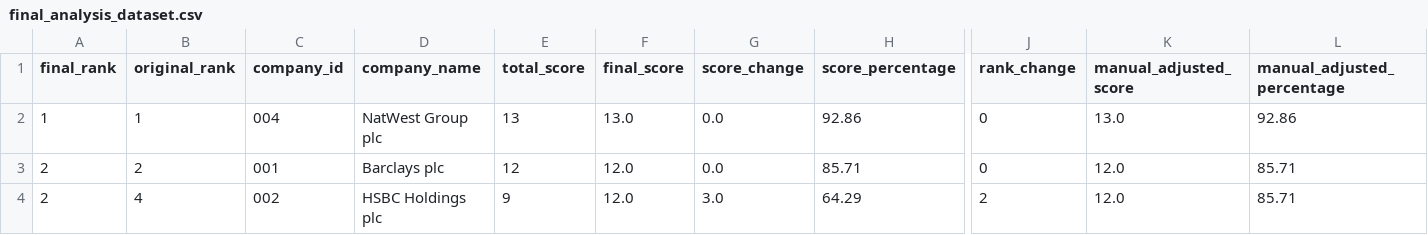
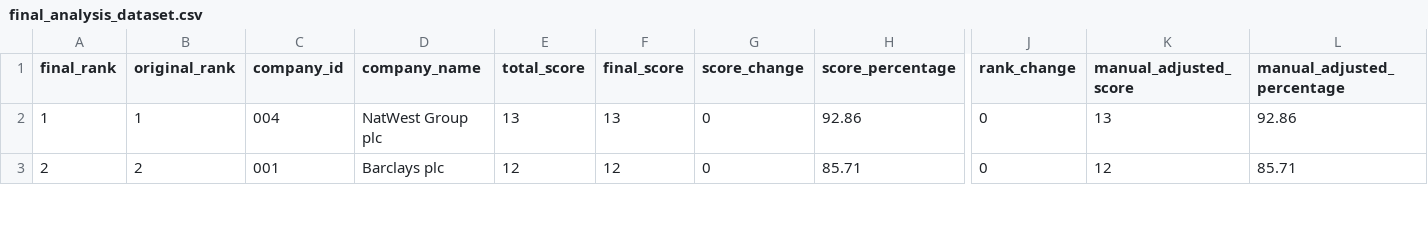
Before and after one commit to Nomso-1/ai-transparency-uk-firms, a CSV file: outputs/results/final_analysis_dataset.csv, drawn as a sheet; only a part is shown, gaps mark what is left out; removed rows and columns are numbered as before the commit, all else as after; rows hold the shown columns only; the diff covers the shown part only; the diff names each change by its address in the sheet, - before the commit and + after, or states it on an @@ line.

```diff
--- a/outputs/results/final_analysis_dataset.csv
+++ b/outputs/results/final_analysis_dataset.csv
-F2 (final_score): 13.0
+F2 (final_score): 13
-G2:G3 (score_change): 0.0
+G2:G3 (score_change): 0
-K2 (manual_adjusted_score): 13.0
+K2 (manual_adjusted_score): 13
-F3 (final_score): 12.0
+F3 (final_score): 12
-K3 (manual_adjusted_score): 12.0
+K3 (manual_adjusted_score): 12
-row 4: 2 | 4 | 002 | HSBC Holdings plc | 9 | 12.0 | 3.0 | 64.29 | 2 | 12.0 | 85.71
```
Also changed, not shown: 3 added rows, 2 removed rows and 59 edited cells elsewhere in this file, data/manual_review_notes.csv, outputs/evidence_tables/ai_transparency_mentions_detailed.csv, 26 other files.
